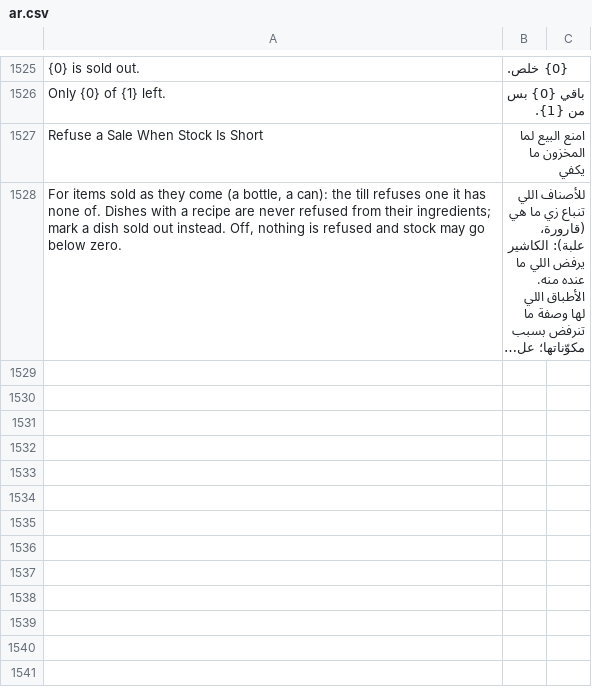
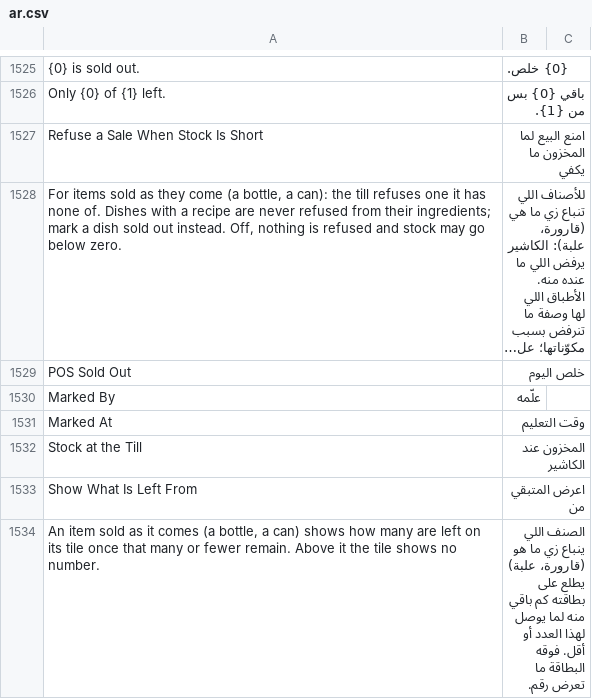
Before and after one commit to hh2000h4000/ruzmh_restaurant_pos, a CSV file: restaurant_pos/translations/ar.csv, drawn as a sheet; only a part is shown, gaps mark what is left out; long unchanged cells end in …; the diff names each change by its address in the sheet, - before the commit and + after, or states it on an @@ line.

```diff
--- a/restaurant_pos/translations/ar.csv
+++ b/restaurant_pos/translations/ar.csv
+row 1529: POS Sold Out | خلص اليوم
+row 1530: Marked By | علّمه
+row 1531: Marked At | وقت التعليم
+row 1532: Stock at the Till | المخزون عند الكاشير
+row 1533: Show What Is Left From | اعرض المتبقي من
+row 1534: An item sold as it comes (a bottle, a can) shows how many are left on its tile once that many or fewer remain. Above it the tile shows no number. | الصنف اللي ينباع زي ما هو (قارورة، علبة) يطلع على بطاقته كم باقي منه لما يوصل لهذا العدد أو أقل. فوقه البطاقة ما تعرض رقم.
```
Also changed, not shown: 18 other files.
